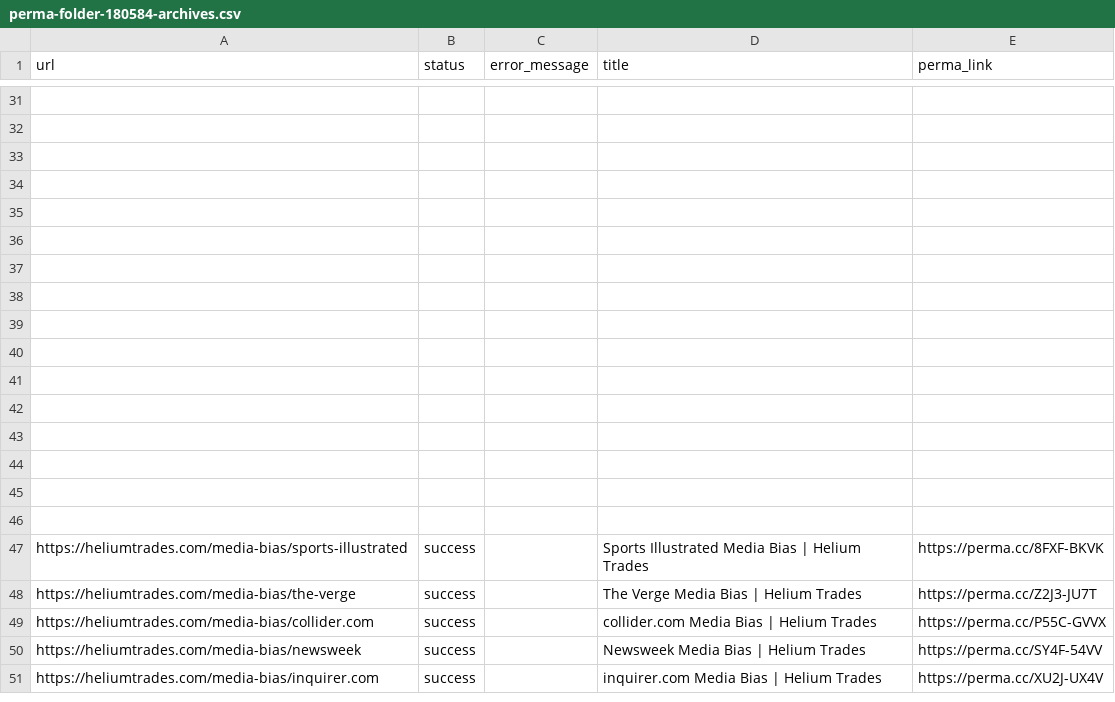
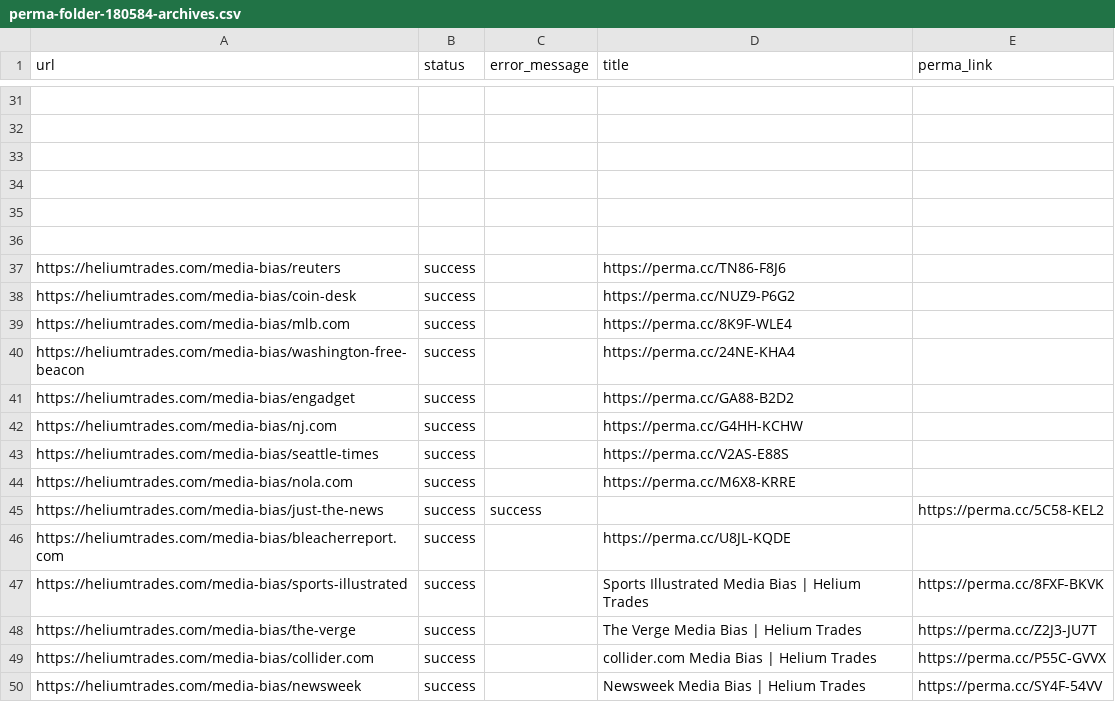
Before and after one commit to Fengsemul/permacclinks, a CSV file: perma-folder-180584-archives.csv, drawn as a sheet; only a part is shown, gaps mark what is left out; the shorter side is filled out with more unchanged rows.

Commit message:
Update perma-folder-180584-archives.csv

```diff
--- a/perma-folder-180584-archives.csv
+++ b/perma-folder-180584-archives.csv
@@ -36,12 +36,12 @@ url,status,error_message,title,perma_link
 ,,,,
-,,,,
-,,,,
-,,,,
-,,,,
-,,,,
-,,,,
-,,,,
-,,,,
-,,,,
-,,,,
+https://heliumtrades.com/media-bias/reuters,success,,https://perma.cc/TN86-F8J6
+https://heliumtrades.com/media-bias/coin-desk,success,,https://perma.cc/NUZ9-P6G2
+https://heliumtrades.com/media-bias/mlb.com,success,,https://perma.cc/8K9F-WLE4
+https://heliumtrades.com/media-bias/washington-free-beacon,success,,https://perma.cc/24NE-KHA4
+https://heliumtrades.com/media-bias/engadget,success,,https://perma.cc/GA88-B2D2
+https://heliumtrades.com/media-bias/nj.com,success,,https://perma.cc/G4HH-KCHW
+https://heliumtrades.com/media-bias/seattle-times,success,,https://perma.cc/V2AS-E88S
+https://heliumtrades.com/media-bias/nola.com,success,,https://perma.cc/M6X8-KRRE
+https://heliumtrades.com/media-bias/just-the-news,success,success,,https://perma.cc/5C58-KEL2
+https://heliumtrades.com/media-bias/bleacherreport.com,success,,https://perma.cc/U8JL-KQDE
 https://heliumtrades.com/media-bias/sports-illustrated,success,,Sports Illustrated Media Bias | Helium Trades,https://perma.cc/8FXF-BKVK
```
